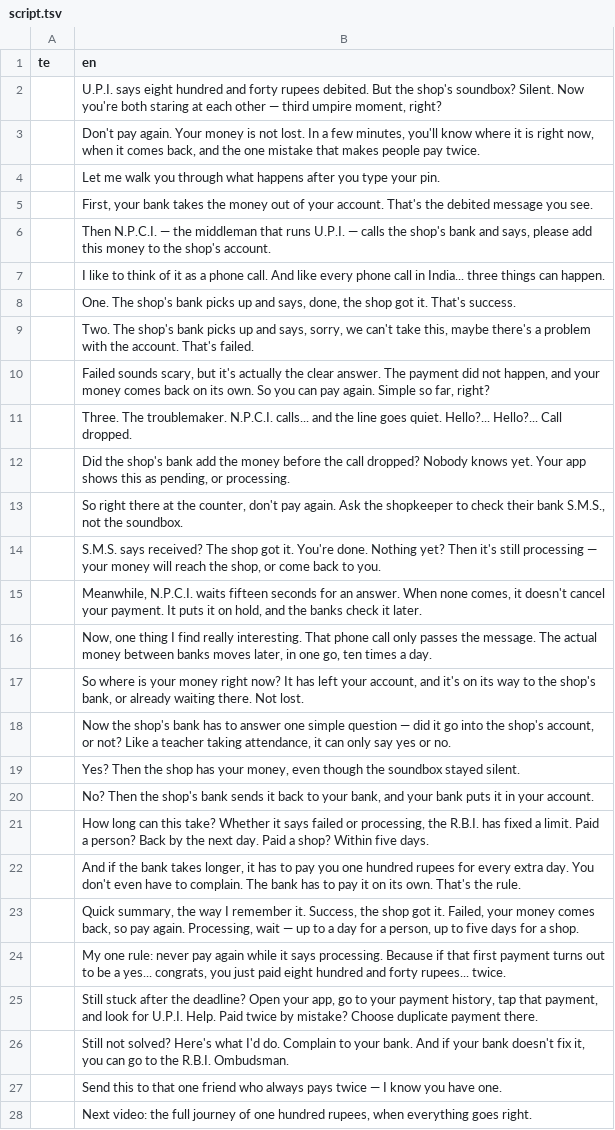
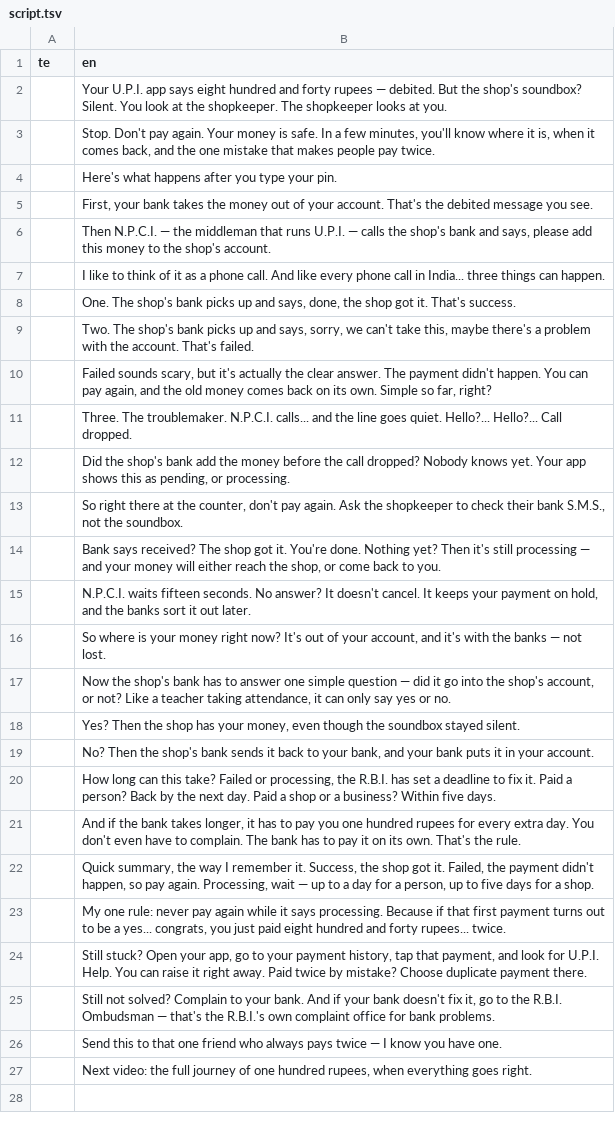
Before and after one commit to mkmk749278/Creator, a TSV file: projects/upi-money-deducted/script.tsv, drawn as a sheet.

```diff
--- a/projects/upi-money-deducted/script.tsv
+++ b/projects/upi-money-deducted/script.tsv
@@ -1,5 +1,5 @@
 te	en
-	U.P.I. says eight hundred and forty rupees debited. But the shop's soundbox? Silent. Now you're both staring at each other — third umpire moment, right?
-	Don't pay again. Your money is not lost. In a few minutes, you'll know where it is right now, when it comes back, and the one mistake that makes people pay twice.
-	Let me walk you through what happens after you type your pin.
+	Your U.P.I. app says eight hundred and forty rupees — debited. But the shop's soundbox? Silent. You look at the shopkeeper. The shopkeeper looks at you.
+	Stop. Don't pay again. Your money is safe. In a few minutes, you'll know where it is, when it comes back, and the one mistake that makes people pay twice.
+	Here's what happens after you type your pin.
 	First, your bank takes the money out of your account. That's the debited message you see.
@@ -9,3 +9,3 @@ te	en
 	Two. The shop's bank picks up and says, sorry, we can't take this, maybe there's a problem with the account. That's failed.
-	Failed sounds scary, but it's actually the clear answer. The payment did not happen, and your money comes back on its own. So you can pay again. Simple so far, right?
+	Failed sounds scary, but it's actually the clear answer. The payment didn't happen. You can pay again, and the old money comes back on its own. Simple so far, right?
 	Three. The troublemaker. N.P.C.I. calls... and the line goes quiet. Hello?... Hello?... Call dropped.
@@ -13,6 +13,5 @@ te	en
 	So right there at the counter, don't pay again. Ask the shopkeeper to check their bank S.M.S., not the soundbox.
-	S.M.S. says received? The shop got it. You're done. Nothing yet? Then it's still processing — your money will reach the shop, or come back to you.
-	Meanwhile, N.P.C.I. waits fifteen seconds for an answer. When none comes, it doesn't cancel your payment. It puts it on hold, and the banks check it later.
-	Now, one thing I find really interesting. That phone call only passes the message. The actual money between banks moves later, in one go, ten times a day.
-	So where is your money right now? It has left your account, and it's on its way to the shop's bank, or already waiting there. Not lost.
+	Bank says received? The shop got it. You're done. Nothing yet? Then it's still processing — and your money will either reach the shop, or come back to you.
+	N.P.C.I. waits fifteen seconds. No answer? It doesn't cancel. It keeps your payment on hold, and the banks sort it out later.
+	So where is your money right now? It's out of your account, and it's with the banks — not lost.
 	Now the shop's bank has to answer one simple question — did it go into the shop's account, or not? Like a teacher taking attendance, it can only say yes or no.
@@ -20,8 +19,8 @@ te	en
 	No? Then the shop's bank sends it back to your bank, and your bank puts it in your account.
-	How long can this take? Whether it says failed or processing, the R.B.I. has fixed a limit. Paid a person? Back by the next day. Paid a shop? Within five days.
+	How long can this take? Failed or processing, the R.B.I. has set a deadline to fix it. Paid a person? Back by the next day. Paid a shop or a business? Within five days.
 	And if the bank takes longer, it has to pay you one hundred rupees for every extra day. You don't even have to complain. The bank has to pay it on its own. That's the rule.
-	Quick summary, the way I remember it. Success, the shop got it. Failed, your money comes back, so pay again. Processing, wait — up to a day for a person, up to five days for a shop.
+	Quick summary, the way I remember it. Success, the shop got it. Failed, the payment didn't happen, so pay again. Processing, wait — up to a day for a person, up to five days for a shop.
 	My one rule: never pay again while it says processing. Because if that first payment turns out to be a yes... congrats, you just paid eight hundred and forty rupees... twice.
-	Still stuck after the deadline? Open your app, go to your payment history, tap that payment, and look for U.P.I. Help. Paid twice by mistake? Choose duplicate payment there.
-	Still not solved? Here's what I'd do. Complain to your bank. And if your bank doesn't fix it, you can go to the R.B.I. Ombudsman.
+	Still stuck? Open your app, go to your payment history, tap that payment, and look for U.P.I. Help. You can raise it right away. Paid twice by mistake? Choose duplicate payment there.
+	Still not solved? Complain to your bank. And if your bank doesn't fix it, go to the R.B.I. Ombudsman — that's the R.B.I.'s own complaint office for bank problems.
 	Send this to that one friend who always pays twice — I know you have one.
```
Also changed, not shown: projects/upi-money-deducted/claims.csv, 4 other files.
